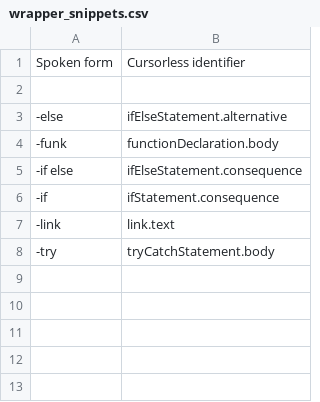
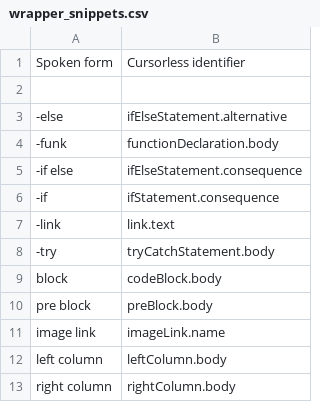
Before and after one commit to saidelike/cursorless-settings, a CSV file: experimental/wrapper_snippets.csv, drawn as a sheet.

```diff
--- a/experimental/wrapper_snippets.csv
+++ b/experimental/wrapper_snippets.csv
@@ -8 +8,6 @@ Spoken form, Cursorless identifier
 -try, tryCatchStatement.body
+block, codeBlock.body
+pre block, preBlock.body
+image link, imageLink.name
+left column,leftColumn.body
+right column,rightColumn.body
```
Also changed, not shown: actions.csv, experimental/actions_custom.csv, 6 other files.
